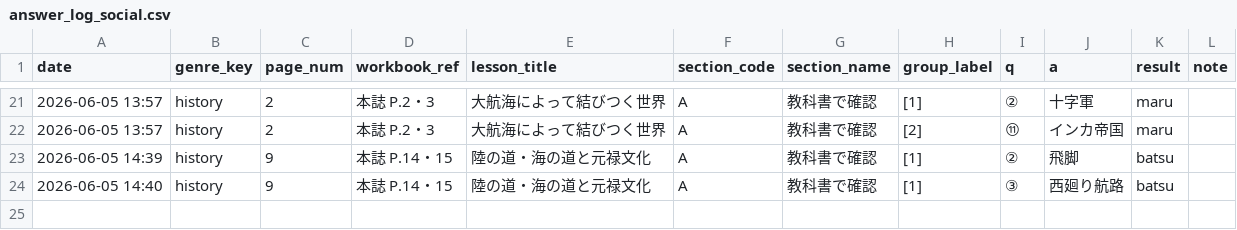
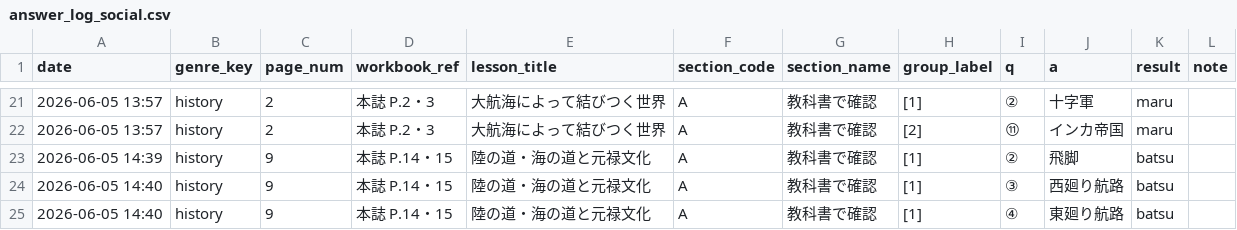
Before and after one commit to rebale-minobe/RIA, a CSV file: data/answer_log_social.csv, drawn as a sheet; only a part is shown, gaps mark what is left out; the diff names each change by its address in the sheet, - before the commit and + after, or states it on an @@ line.

Commit message:
[social] batsu: ④

```diff
--- a/data/answer_log_social.csv
+++ b/data/answer_log_social.csv
+row 25: 2026-06-05 14:40 | history | 9 | 本誌 P.14・15 | 陸の道・海の道と元禄文化 | A | 教科書で確認 | [1] | ④ | 東廻り航路 | batsu
```
